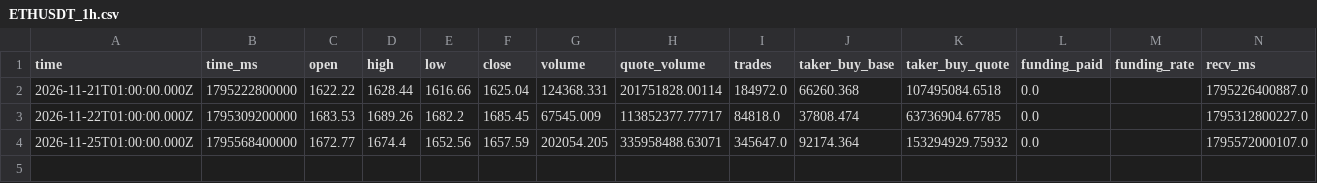
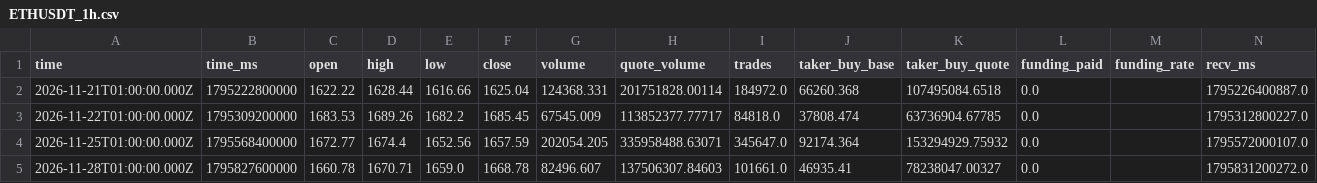
Before and after one commit to Jahzy23/Hi-man, a CSV file: quant/paper_state/state/bars/ETHUSDT_1h.csv, drawn as a sheet.

```diff
--- a/quant/paper_state/state/bars/ETHUSDT_1h.csv
+++ b/quant/paper_state/state/bars/ETHUSDT_1h.csv
@@ -4 +4,2 @@ time,time_ms,open,high,low,close,volume,quote_volume,trades,taker_buy_base,taker
 2026-11-25T01:00:00.000Z,1795568400000,1672.77,1674.4,1652.56,1657.59,202054.205,335958488.63071,345647.0,92174.364,153294929.75932,0.0,,1795572000107.0
+2026-11-28T01:00:00.000Z,1795827600000,1660.78,1670.71,1659.0,1668.78,82496.607,137506307.84603,101661.0,46935.41,78238047.00327,0.0,,1795831200272.0
```
Also changed, not shown: quant/paper_state/state/bars/BTCUSDT_1h.csv, quant/paper_state/state/bars/SOLUSDT_1h.csv, 4 other files.
